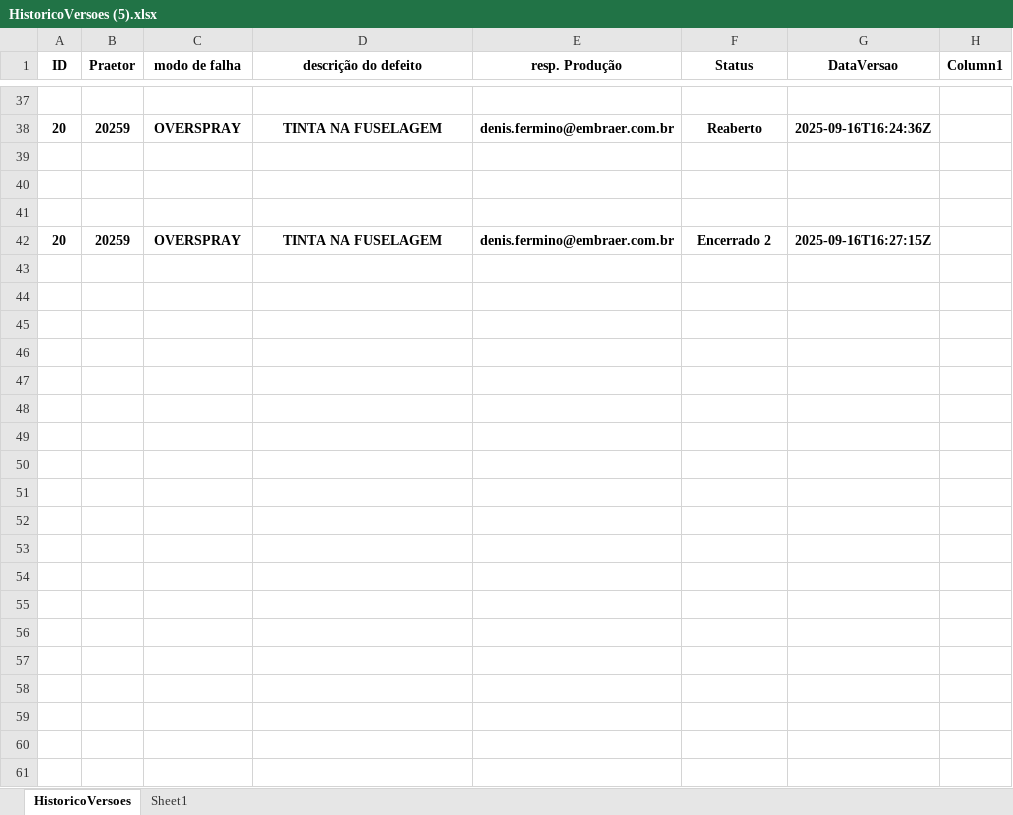
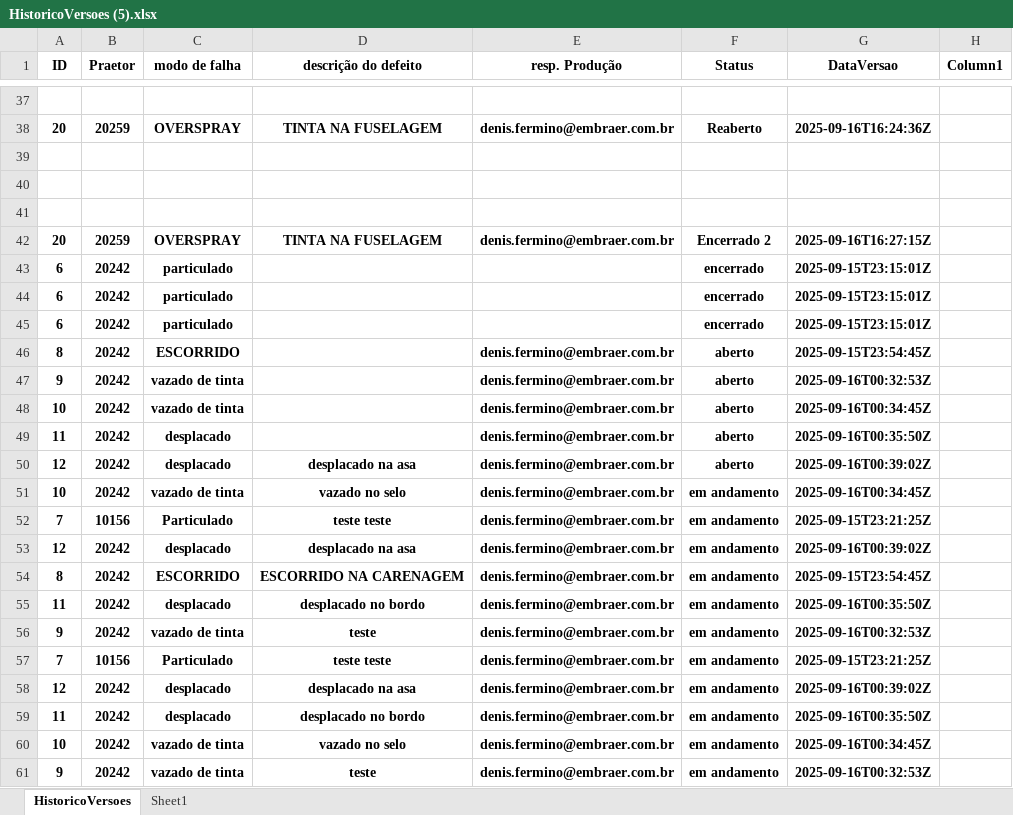
Before and after one commit to Souzadfs/Pandas, an Excel workbook: HistoricoVersoes (5).xlsx, sheet HistoricoVersoes, drawn as a sheet; only a part is shown, gaps mark what is left out; values as stored, in another font and other column widths than the file's, no borders; table styles not drawn; the diff covers the shown part only; the diff names each change by its address in the sheet, - before the commit and + after, or states it on an @@ line.

```diff
--- a/HistoricoVersoes (5).xlsx (sheet HistoricoVersoes)
+++ b/HistoricoVersoes (5).xlsx (sheet HistoricoVersoes)
+row 43: 6 | 20242 | particulado |  |  | encerrado | 2025-09-15T23:15:01Z
+row 44: 6 | 20242 | particulado |  |  | encerrado | 2025-09-15T23:15:01Z
+row 45: 6 | 20242 | particulado |  |  | encerrado | 2025-09-15T23:15:01Z
+row 46: 8 | 20242 | ESCORRIDO |  | denis.fermino@embraer.com.br | aberto | 2025-09-15T23:54:45Z
+row 47: 9 | 20242 | vazado de tinta |  | denis.fermino@embraer.com.br | aberto | 2025-09-16T00:32:53Z
+row 48: 10 | 20242 | vazado de tinta |  | denis.fermino@embraer.com.br | aberto | 2025-09-16T00:34:45Z
+row 49: 11 | 20242 | desplacado |  | denis.fermino@embraer.com.br | aberto | 2025-09-16T00:35:50Z
+row 50: 12 | 20242 | desplacado | desplacado na asa | denis.fermino@embraer.com.br | aberto | 2025-09-16T00:39:02Z
+row 51: 10 | 20242 | vazado de tinta | vazado no selo | denis.fermino@embraer.com.br | em andamento | 2025-09-16T00:34:45Z
+row 52: 7 | 10156 | Particulado | teste teste | denis.fermino@embraer.com.br | em andamento | 2025-09-15T23:21:25Z
+row 53: 12 | 20242 | desplacado | desplacado na asa | denis.fermino@embraer.com.br | em andamento | 2025-09-16T00:39:02Z
+row 54: 8 | 20242 | ESCORRIDO | ESCORRIDO NA CARENAGEM | denis.fermino@embraer.com.br | em andamento | 2025-09-15T23:54:45Z
+row 55: 11 | 20242 | desplacado | desplacado no bordo | denis.fermino@embraer.com.br | em andamento | 2025-09-16T00:35:50Z
+row 56: 9 | 20242 | vazado de tinta | teste | denis.fermino@embraer.com.br | em andamento | 2025-09-16T00:32:53Z
+row 57: 7 | 10156 | Particulado | teste teste | denis.fermino@embraer.com.br | em andamento | 2025-09-15T23:21:25Z
+row 58: 12 | 20242 | desplacado | desplacado na asa | denis.fermino@embraer.com.br | em andamento | 2025-09-16T00:39:02Z
+row 59: 11 | 20242 | desplacado | desplacado no bordo | denis.fermino@embraer.com.br | em andamento | 2025-09-16T00:35:50Z
+row 60: 10 | 20242 | vazado de tinta | vazado no selo | denis.fermino@embraer.com.br | em andamento | 2025-09-16T00:34:45Z
+row 61: 9 | 20242 | vazado de tinta | teste | denis.fermino@embraer.com.br | em andamento | 2025-09-16T00:32:53Z
```
Also changed, not shown: 38 added rows elsewhere in this sheet, 5 other files.
